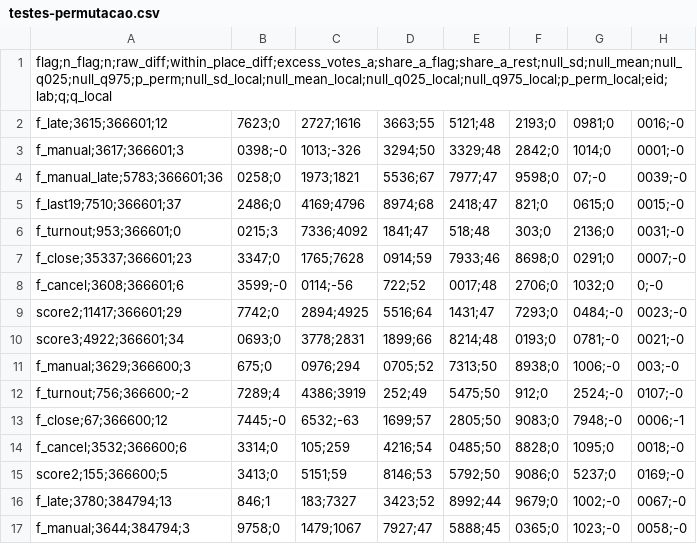
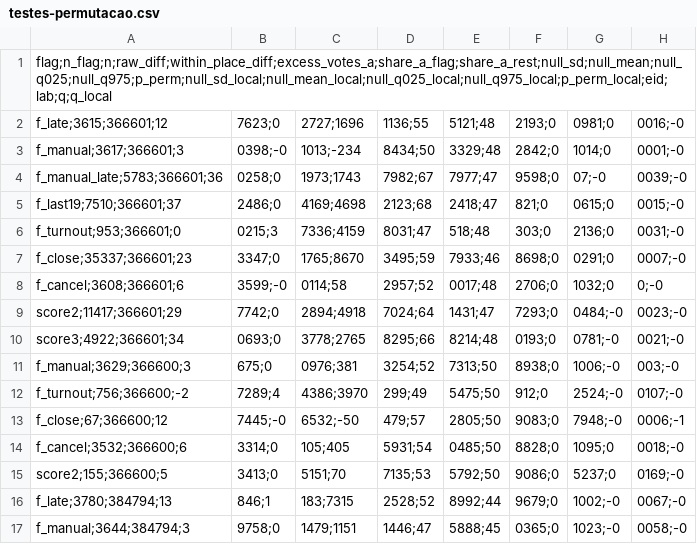
Before and after one commit to Leandro-VPN/observatorio-do-voto, a CSV file: site/dados/testes-permutacao.csv, drawn as a sheet; only a part is shown; the diff covers the shown part only; the diff names each change by its address in the sheet, - before the commit and + after, or states it on an @@ line.

```diff
--- a/site/dados/testes-permutacao.csv
+++ b/site/dados/testes-permutacao.csv
-C2: 2727;1616
+C2: 2727;1696
-D2: 3663;55
+D2: 1136;55
-C3: 1013;-326
+C3: 1013;-234
-D3: 3294;50
+D3: 8434;50
-C4: 1973;1821
+C4: 1973;1743
-D4: 5536;67
+D4: 7982;67
-C5: 4169;4796
+C5: 4169;4698
-D5: 8974;68
+D5: 2123;68
-C6: 7336;4092
+C6: 7336;4159
-D6: 1841;47
+D6: 8031;47
-C7: 1765;7628
+C7: 1765;8670
-D7: 0914;59
+D7: 3495;59
-C8: 0114;-56
+C8: 0114;58
-D8: 722;52
+D8: 2957;52
-C9: 2894;4925
+C9: 2894;4918
-D9: 5516;64
+D9: 7024;64
-C10: 3778;2831
+C10: 3778;2765
-D10: 1899;66
+D10: 8295;66
-C11: 0976;294
+C11: 0976;381
-D11: 0705;52
+D11: 3254;52
-C12: 4386;3919
+C12: 4386;3970
-D12: 252;49
+D12: 299;49
-C13: 6532;-63
+C13: 6532;-50
-D13: 1699;57
+D13: 479;57
-C14: 105;259
+C14: 105;405
-D14: 4216;54
+D14: 5931;54
-C15: 5151;59
+C15: 5151;70
-D15: 8146;53
+D15: 7135;53
-C16: 183;7327
+C16: 183;7315
-D16: 3423;52
+D16: 2528;52
-C17: 1479;1067
+C17: 1479;1151
-D17: 7927;47
+D17: 1446;47
```
Also changed, not shown: 39 edited cells elsewhere in this file, 25 other files.
